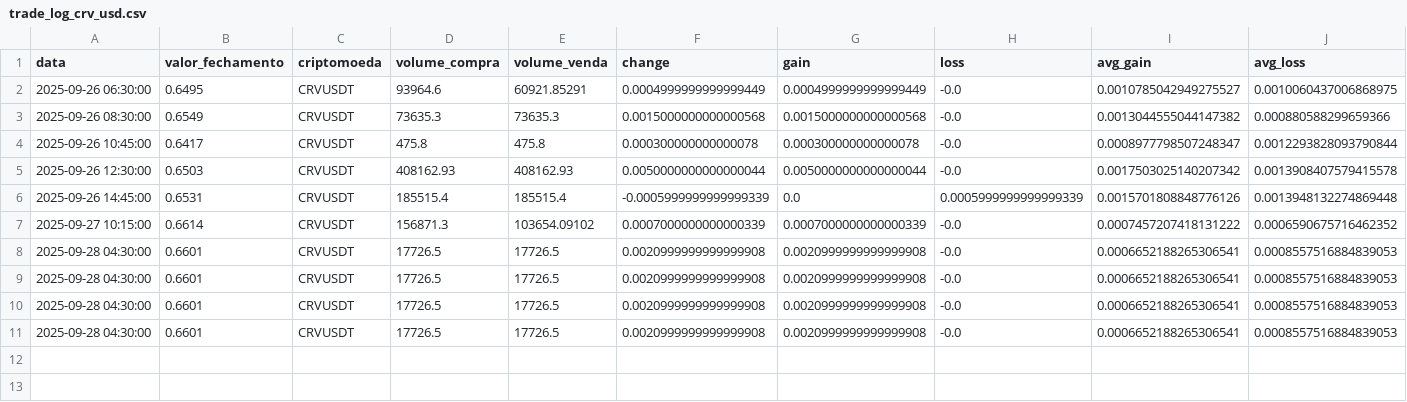
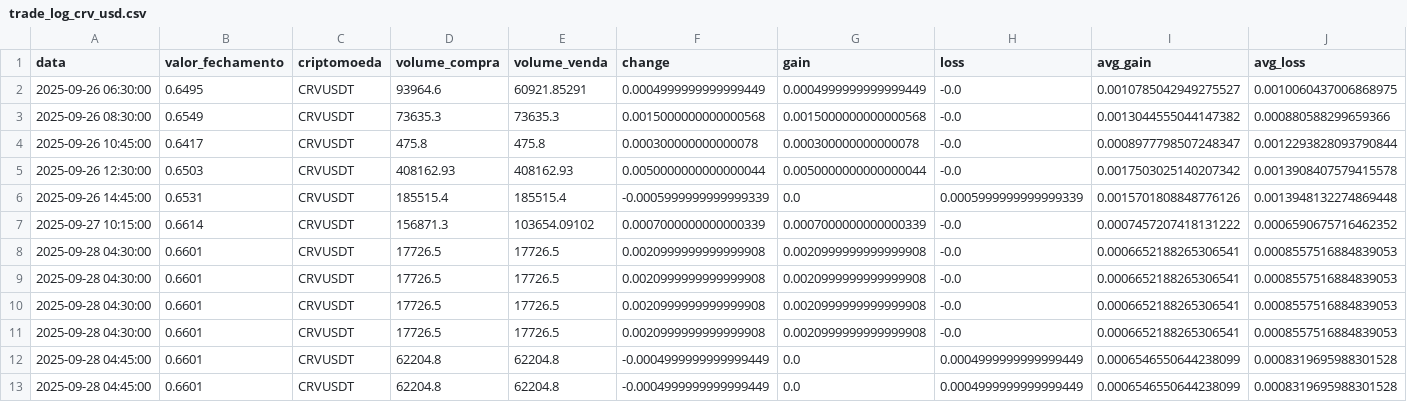
Before and after one commit to Jao-jpedro/Cripto, a CSV file: trade_log_crv_usd.csv, drawn as a sheet; only a part is shown; rows hold the shown columns only; the diff names each change by its address in the sheet, - before the commit and + after, or states it on an @@ line.

```diff
--- a/trade_log_crv_usd.csv
+++ b/trade_log_crv_usd.csv
+row 12: 2025-09-28 04:45:00 | 0.6601 | CRVUSDT | 62204.8 | 62204.8 | -0.0004999999999999449 | 0.0 | 0.0004999999999999449 | 0.0006546550644238099 | 0.0008319695988301528
+row 13: 2025-09-28 04:45:00 | 0.6601 | CRVUSDT | 62204.8 | 62204.8 | -0.0004999999999999449 | 0.0 | 0.0004999999999999449 | 0.0006546550644238099 | 0.0008319695988301528
```
Also changed, not shown: trade_log_aave_usd.csv, trade_log_doge_usd.csv, 23 other files.
